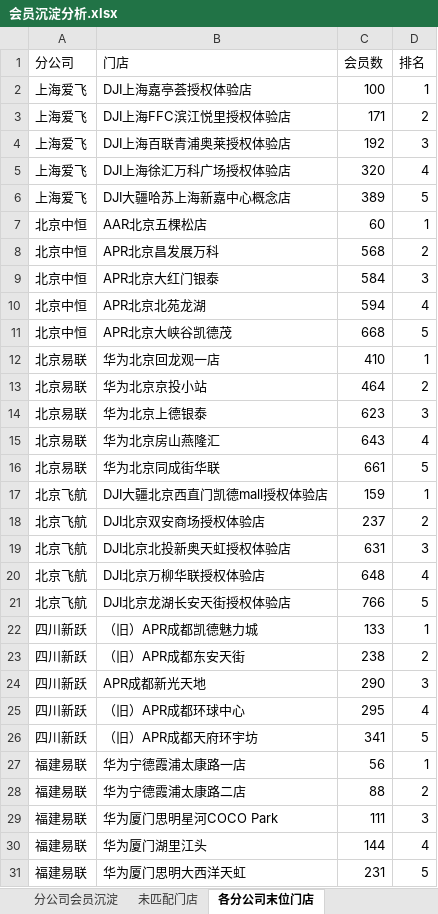
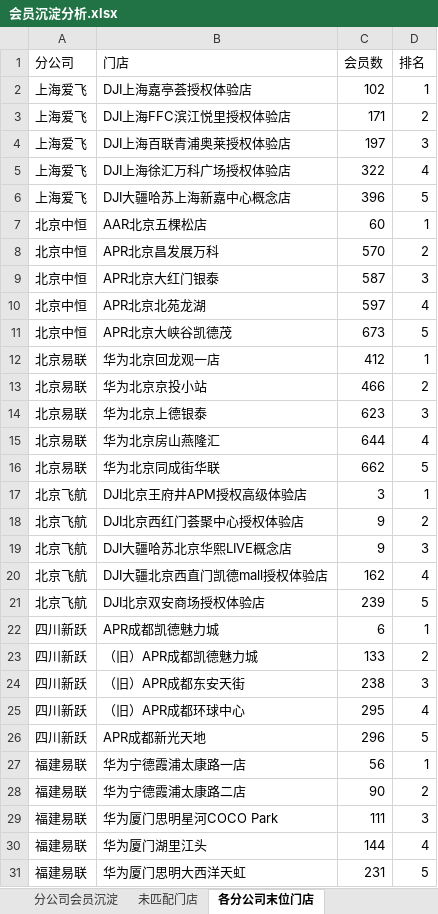
Before and after one commit to panghao007/retail-dashboard, an Excel workbook: member_deposit/会员沉淀分析.xlsx, sheet 各分公司末位门店, drawn as a sheet; values as stored, in another font and other column widths than the file's, no borders; removed rows and columns are numbered as before the commit, all else as after; the diff names each change by its address in the sheet, - before the commit and + after, or states it on an @@ line.

```diff
--- a/member_deposit/会员沉淀分析.xlsx (sheet 各分公司末位门店)
+++ b/member_deposit/会员沉淀分析.xlsx (sheet 各分公司末位门店)
-C2 (会员数): 100
+C2 (会员数): 102
-C4 (会员数): 192
+C4 (会员数): 197
-C5 (会员数): 320
+C5 (会员数): 322
-C6 (会员数): 389
+C6 (会员数): 396
-C8 (会员数): 568
+C8 (会员数): 570
-C9 (会员数): 584
+C9 (会员数): 587
-C10 (会员数): 594
+C10 (会员数): 597
-C11 (会员数): 668
+C11 (会员数): 673
-C12 (会员数): 410
+C12 (会员数): 412
-C13 (会员数): 464
+C13 (会员数): 466
-C15 (会员数): 643
+C15 (会员数): 644
-C16 (会员数): 661
+C16 (会员数): 662
+row 17: 北京飞航 | DJI北京王府井APM授权高级体验店 | 3 | 1
+row 18: 北京飞航 | DJI北京西红门荟聚中心授权体验店 | 9 | 2
+row 19: 北京飞航 | DJI大疆哈苏北京华熙LIVE概念店 | 9 | 3
-C20 (会员数): 159
+C20 (会员数): 162
-D20 (排名): 1
+D20 (排名): 4
-C21 (会员数): 237
+C21 (会员数): 239
-D21 (排名): 2
+D21 (排名): 5
-row 19: 北京飞航 | DJI北京北投新奥天虹授权体验店 | 631 | 3
-row 20: 北京飞航 | DJI北京万柳华联授权体验店 | 648 | 4
-row 21: 北京飞航 | DJI北京龙湖长安天街授权体验店 | 766 | 5
+row 22: 四川新跃 | APR成都凯德魅力城 | 6 | 1
-D23 (排名): 1
+D23 (排名): 2
-D24 (排名): 2
+D24 (排名): 3
-row 24: 四川新跃 | APR成都新光天地 | 290 | 3
-B26 (门店): （旧）APR成都天府环宇坊
+B26 (门店): APR成都新光天地
-C26 (会员数): 341
+C26 (会员数): 296
-C28 (会员数): 88
+C28 (会员数): 90
```
Also changed, not shown: sheet 分公司会员沉淀, sheet 未匹配门店, 5 other files.
